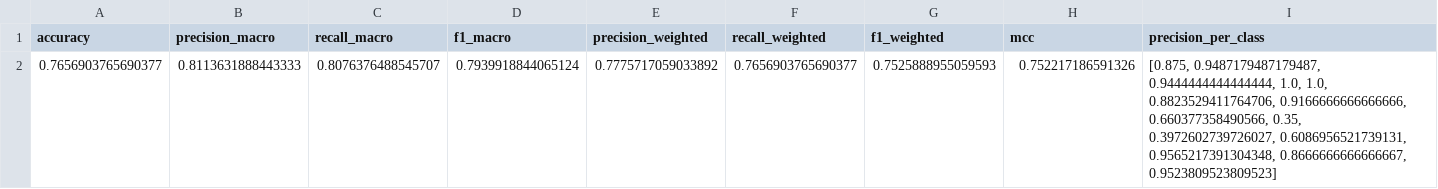
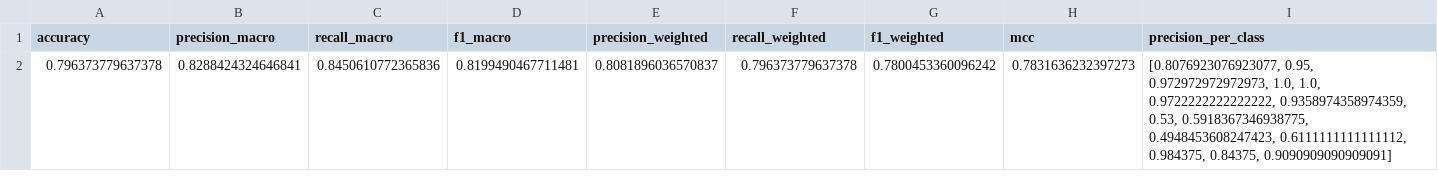
Before and after one commit to zahraghourani/plant-disease-yield-prediction, a CSV file: results/sireen_final_results.csv, drawn as a sheet; only a part is shown; removed rows and columns are numbered as before the commit, all else as after; rows hold the shown columns only; the diff names each change by its address in the sheet, - before the commit and + after, or states it on an @@ line.

Commit message:
Trained DenseNet121

```diff
--- a/results/sireen_final_results.csv
+++ b/results/sireen_final_results.csv
-row 2: 0.7656903765690377 | 0.8113631888443333 | 0.8076376488545707 | 0.7939918844065124 | 0.7775717059033892 | 0.7656903765690377 | 0.7525888955059593 | 0.752217186591326 | [0.875, 0.9487179487179487, 0.9444444444444444, 1.0, 1.0, 0.8823529411764706, 0.9166666666666666, 0.660377358490566, 0.35, 0.3972602739726027, 0.6086956521739131, 0.9565217391304348, 0.8666666666666667, 0.9523809523809523]
+row 2: 0.796373779637378 | 0.8288424324646841 | 0.8450610772365836 | 0.8199490467711481 | 0.8081896036570837 | 0.796373779637378 | 0.7800453360096242 | 0.7831636232397273 | [0.8076923076923077, 0.95, 0.972972972972973, 1.0, 1.0, 0.9722222222222222, 0.9358974358974359, 0.53, 0.5918367346938775, 0.4948453608247423, 0.6111111111111112, 0.984375, 0.84375, 0.9090909090909091]
```
Also changed, not shown: results/sireen_results.csv, 5 other files.
